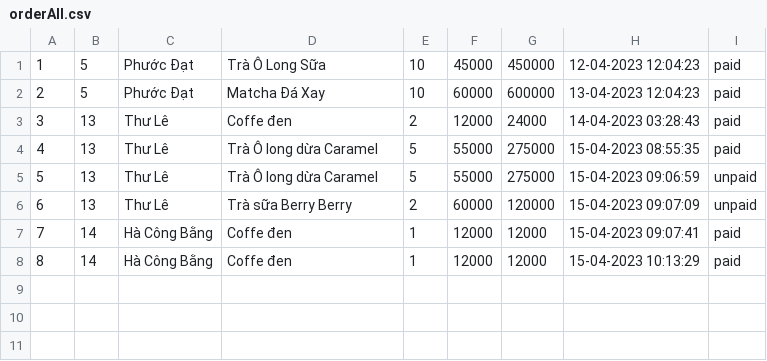
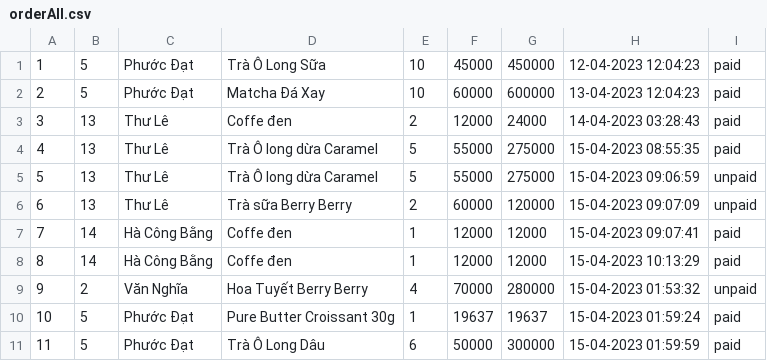
Before and after one commit to hacongbang174/CaseStudy-Module2, a CSV file: src/main/data/orderAll.csv, drawn as a sheet; the diff names each change by its address in the sheet, - before the commit and + after, or states it on an @@ line.

```diff
--- a/src/main/data/orderAll.csv
+++ b/src/main/data/orderAll.csv
+row 9: 9 | 2 | Văn Nghĩa | Hoa Tuyết Berry Berry | 4 | 70000 | 280000 | 15-04-2023 01:53:32 | unpaid
+row 10: 10 | 5 | Phước Đạt | Pure Butter Croissant 30g | 1 | 19637 | 19637 | 15-04-2023 01:59:24 | paid
+row 11: 11 | 5 | Phước Đạt | Trà Ô Long Dâu | 6 | 50000 | 300000 | 15-04-2023 01:59:59 | paid
```
Also changed, not shown: src/main/data/food.csv, src/main/data/user.csv, 28 other files.
